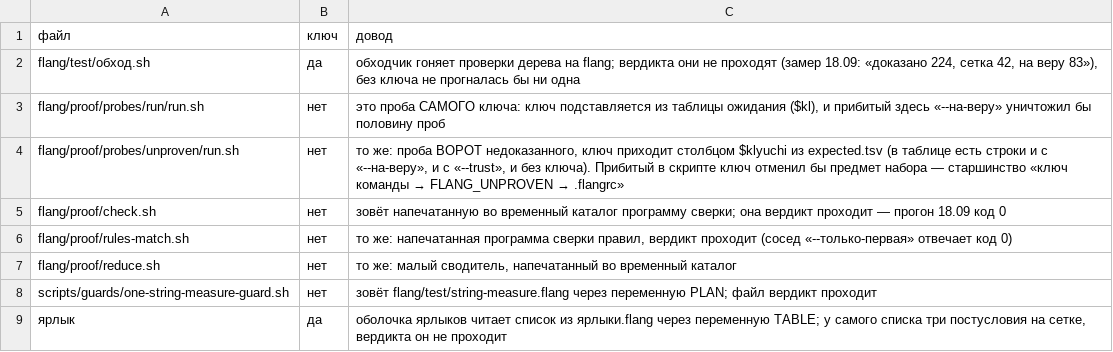
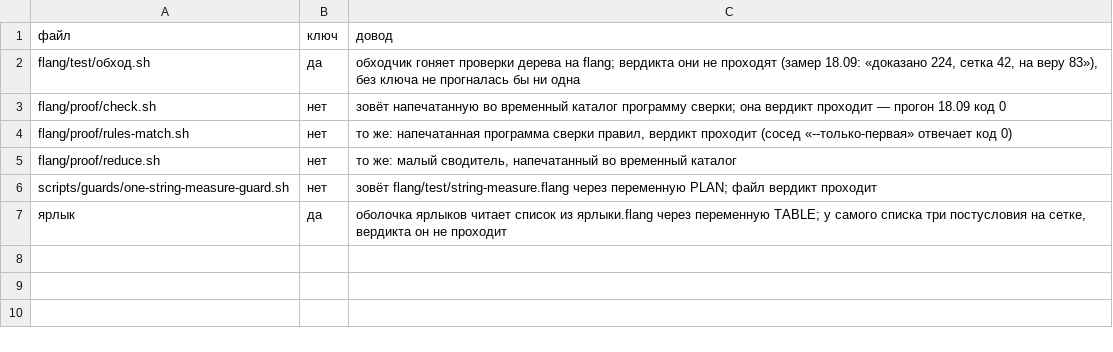
Before and after one commit to MyWWWChat/flang, a TSV file: flang/scripts/run-verdict-targets-not-named.tsv, drawn as a sheet; the diff names each change by its address in the sheet, - before the commit and + after, or states it on an @@ line.

```diff
--- a/flang/scripts/run-verdict-targets-not-named.tsv
+++ b/flang/scripts/run-verdict-targets-not-named.tsv
-row 3: flang/proof/probes/run/run.sh | нет | это проба САМОГО ключа: ключ подставляется из таблицы ожидания ($kl), и прибитый здесь «--на-веру» уничтожил бы половину проб
-row 4: flang/proof/probes/unproven/run.sh | нет | то же: проба ВОРОТ недоказанного, ключ приходит столбцом $klyuchi из expected.tsv (в таблице есть строки и с «--на-веру», и с «--trust», и без ключа). Прибитый в скрипте ключ отменил бы предмет набора — старшинство «ключ команды → FLANG_UNPROVEN → .flangrc»
```
Also changed, not shown: flang/proof/probes/strict/expected.tsv, flang/proof/probes/unproven/expected.tsv, 29 other files.
